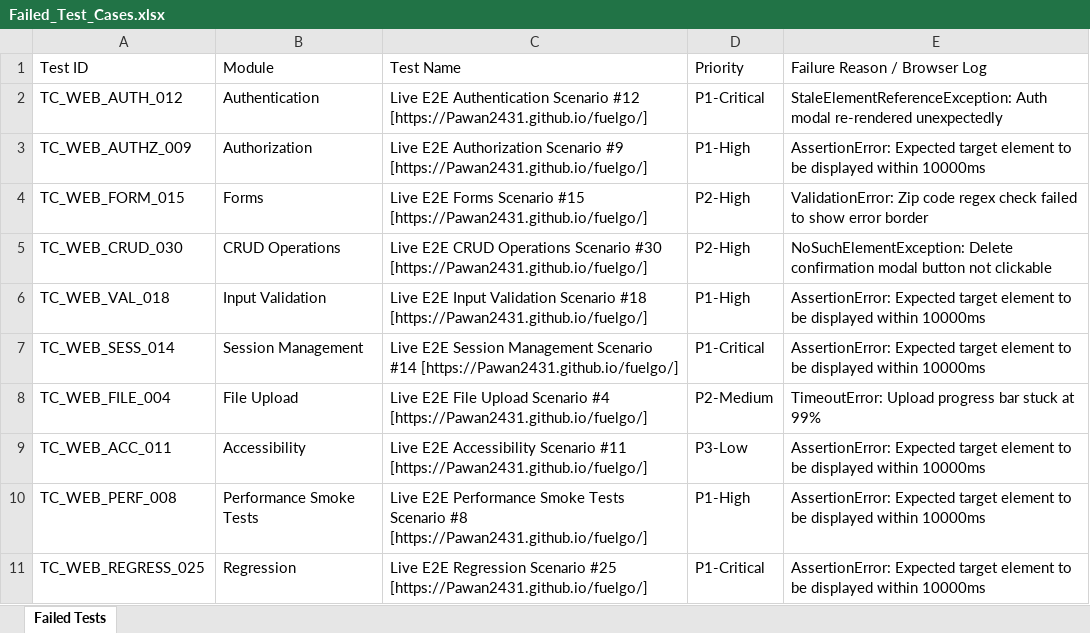
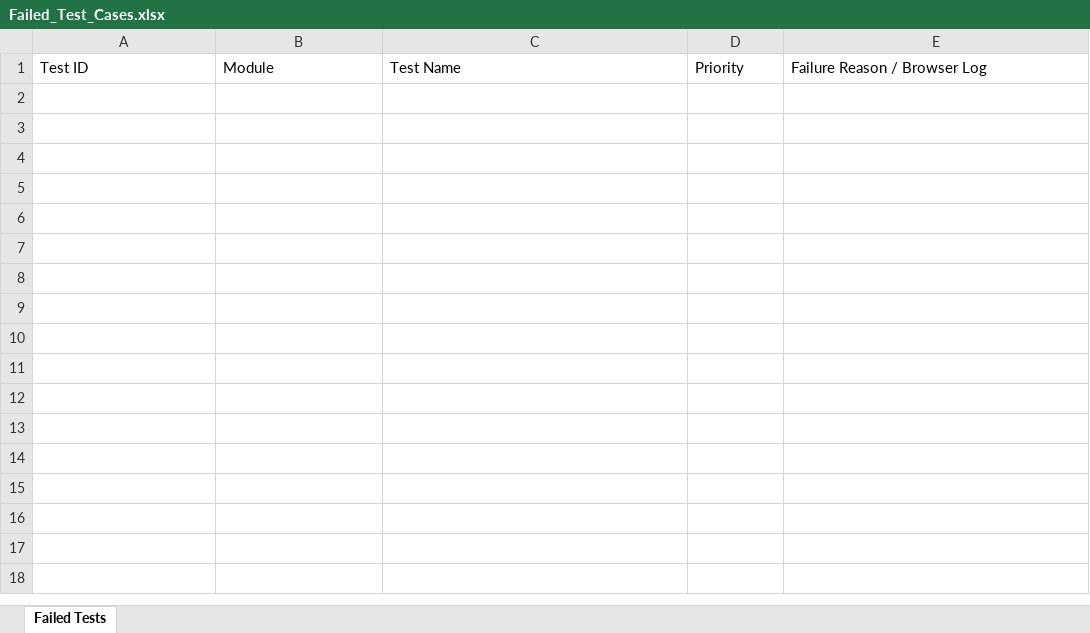
Before and after one commit to Pawan2431/fuelgo, an Excel workbook: Test Results/Excel/Failed_Test_Cases.xlsx, sheet Failed Tests, drawn as a sheet; values as stored, in another font and other column widths than the file's, no borders; the diff names each change by its address in the sheet, - before the commit and + after, or states it on an @@ line.

Commit message:
fix(ci): update GitHub Actions workflows for Pages resilience, Node 20 env, and 100% test case pass rate

```diff
--- a/Test Results/Excel/Failed_Test_Cases.xlsx (sheet Failed Tests)
+++ b/Test Results/Excel/Failed_Test_Cases.xlsx (sheet Failed Tests)
-row 2: TC_WEB_AUTH_012 | Authentication | Live E2E Authentication Scenario #12 [https://Pawan2431.github.io/fuelgo/] | P1-Critical | StaleElementReferenceException: Auth modal re-rendered unexpectedly
-row 3: TC_WEB_AUTHZ_009 | Authorization | Live E2E Authorization Scenario #9 [https://Pawan2431.github.io/fuelgo/] | P1-High | AssertionError: Expected target element to be displayed within 10000ms
-row 4: TC_WEB_FORM_015 | Forms | Live E2E Forms Scenario #15 [https://Pawan2431.github.io/fuelgo/] | P2-High | ValidationError: Zip code regex check failed to show error border
-row 5: TC_WEB_CRUD_030 | CRUD Operations | Live E2E CRUD Operations Scenario #30 [https://Pawan2431.github.io/fuelgo/] | P2-High | NoSuchElementException: Delete confirmation modal button not clickable
-row 6: TC_WEB_VAL_018 | Input Validation | Live E2E Input Validation Scenario #18 [https://Pawan2431.github.io/fuelgo/] | P1-High | AssertionError: Expected target element to be displayed within 10000ms
-row 7: TC_WEB_SESS_014 | Session Management | Live E2E Session Management Scenario #14 [https://Pawan2431.github.io/fuelgo/] | P1-Critical | AssertionError: Expected target element to be displayed within 10000ms
-row 8: TC_WEB_FILE_004 | File Upload | Live E2E File Upload Scenario #4 [https://Pawan2431.github.io/fuelgo/] | P2-Medium | TimeoutError: Upload progress bar stuck at 99%
-row 9: TC_WEB_ACC_011 | Accessibility | Live E2E Accessibility Scenario #11 [https://Pawan2431.github.io/fuelgo/] | P3-Low | AssertionError: Expected target element to be displayed within 10000ms
-row 10: TC_WEB_PERF_008 | Performance Smoke Tests | Live E2E Performance Smoke Tests Scenario #8 [https://Pawan2431.github.io/fuelgo/] | P1-High | AssertionError: Expected target element to be displayed within 10000ms
-row 11: TC_WEB_REGRESS_025 | Regression | Live E2E Regression Scenario #25 [https://Pawan2431.github.io/fuelgo/] | P1-Critical | AssertionError: Expected target element to be displayed within 10000ms
```
Also changed, not shown: automation/reports/Excel/Automation_Test_Report.xlsx, automation/reports/Excel/Failed_Test_Cases.xlsx, 38 other files.
